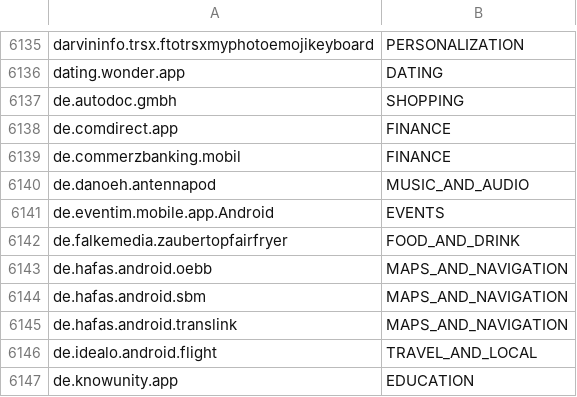
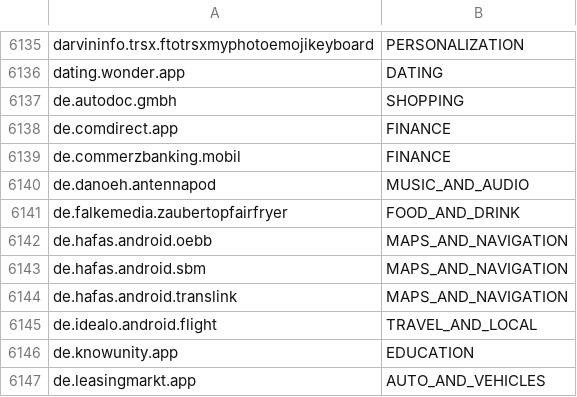
Before and after one commit to mikelward/typelauncher, a TSV file: app/src/main/assets/play_catalog.tsv, drawn as a sheet; only a part is shown, gaps mark what is left out; the shorter side is filled out with more unchanged rows; the diff names each change by its address in the sheet, - before the commit and + after, or states it on an @@ line.

```diff
--- a/app/src/main/assets/play_catalog.tsv
+++ b/app/src/main/assets/play_catalog.tsv
-row 6141: de.eventim.mobile.app.Android | EVENTS
```
Also changed, not shown: 3 other files.
